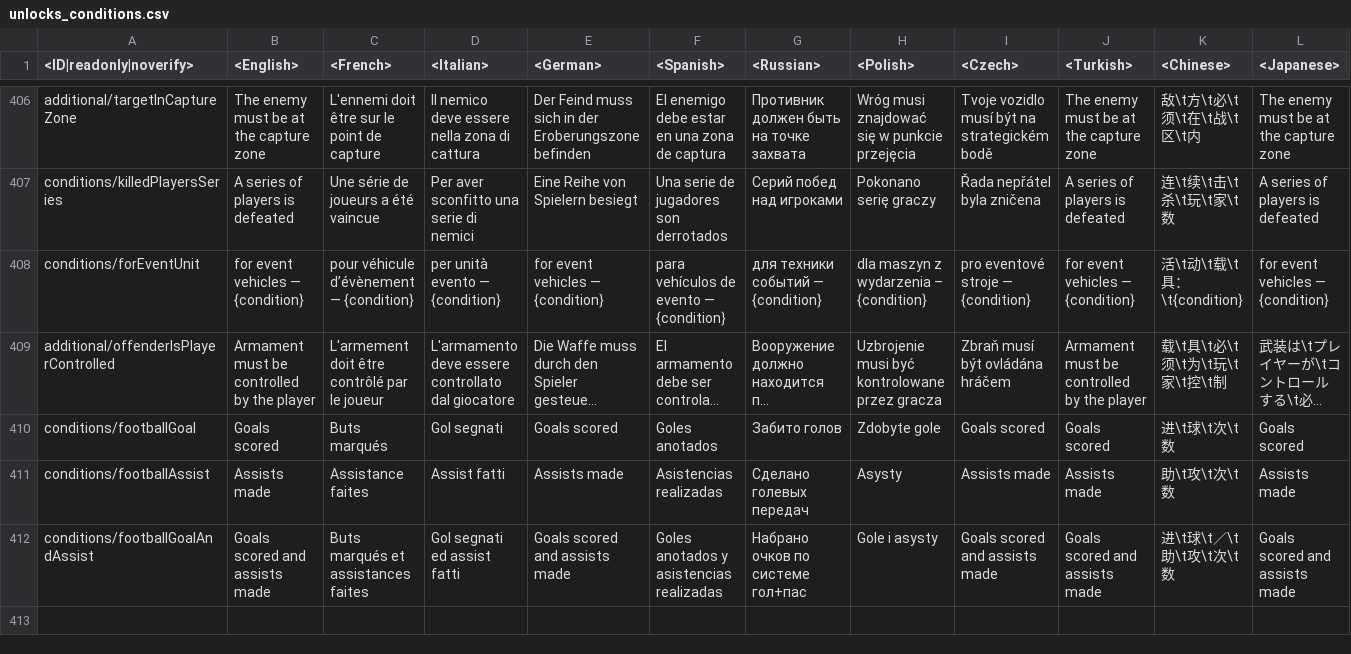
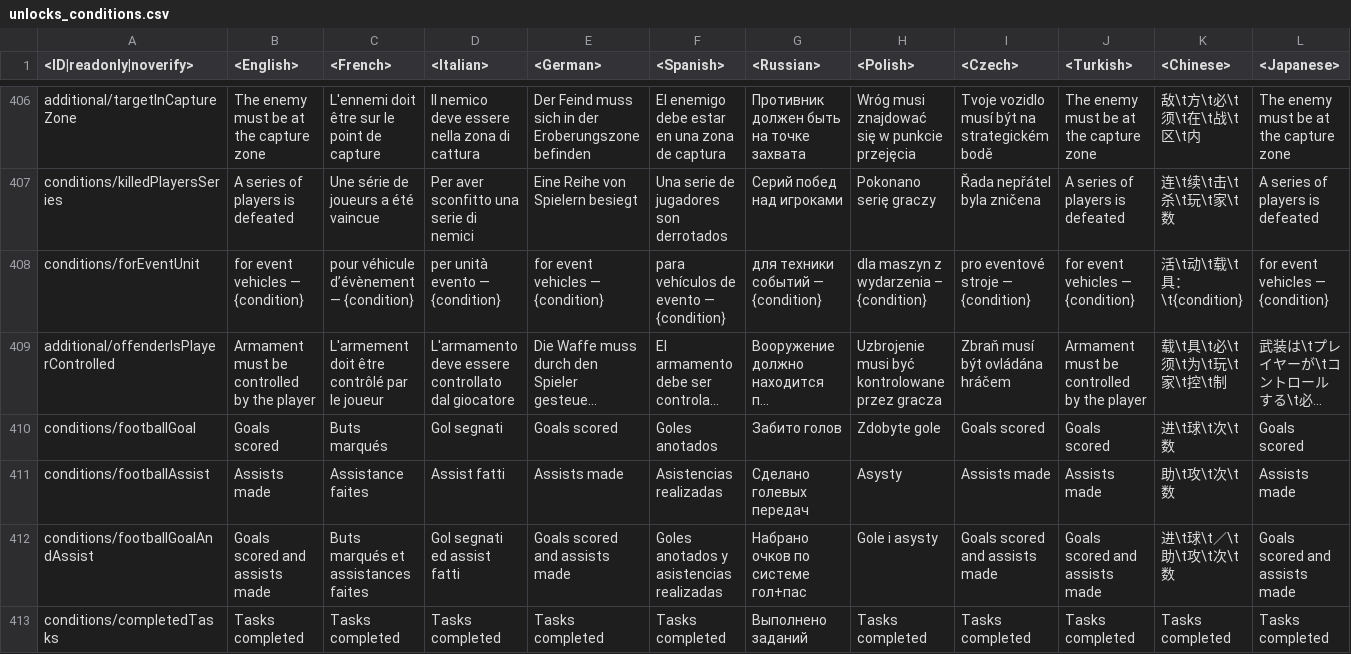
Before and after one commit to Warthunder-Open-Source-Foundation/wt_datamine_extractor, a CSV file: lang/unlocks_conditions.csv, drawn as a sheet; only a part is shown, gaps mark what is left out; long unchanged cells end in …; rows hold the shown columns only; the diff names each change by its address in the sheet, - before the commit and + after, or states it on an @@ line.

```diff
--- a/lang/unlocks_conditions.csv
+++ b/lang/unlocks_conditions.csv
+row 413: conditions/completedTasks | Tasks completed | Tasks completed | Tasks completed | Tasks completed | Tasks completed | Выполнено заданий | Tasks completed | Tasks completed | Tasks completed | Tasks completed | Tasks completed
```
Also changed, not shown: 1 other file.
